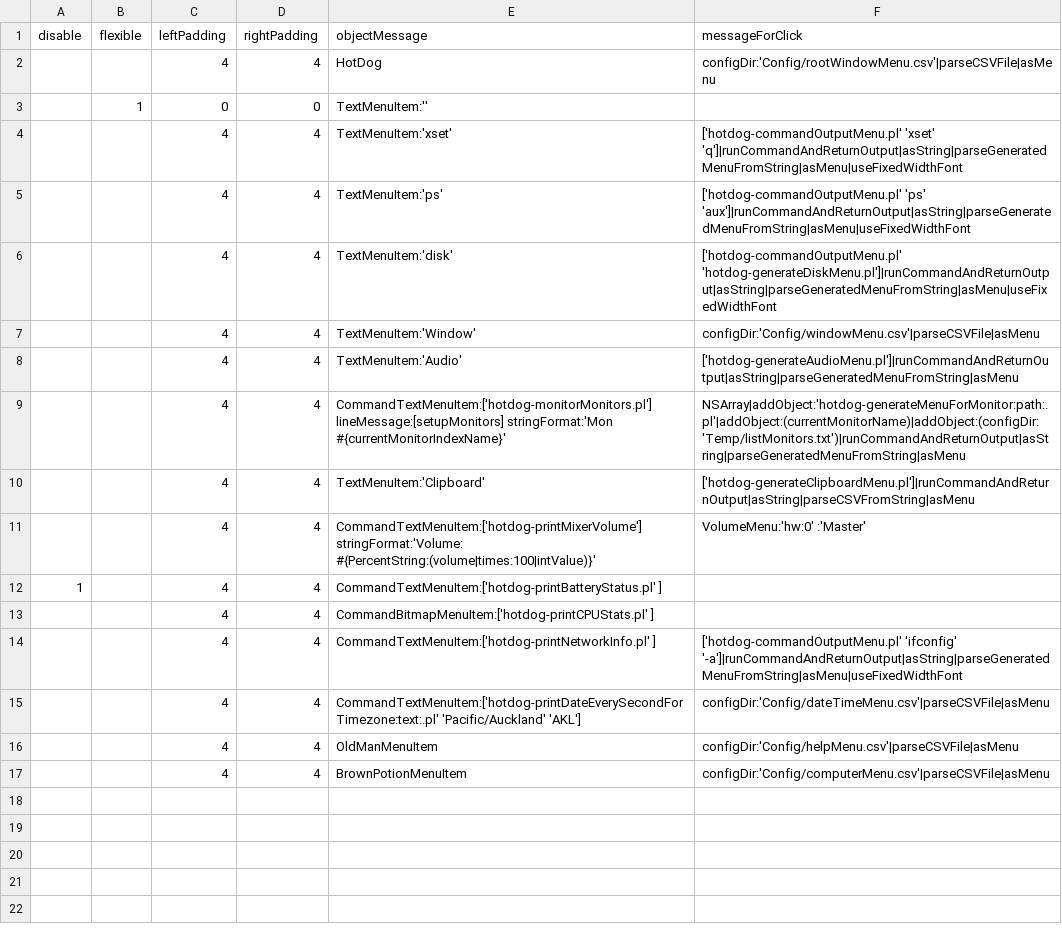
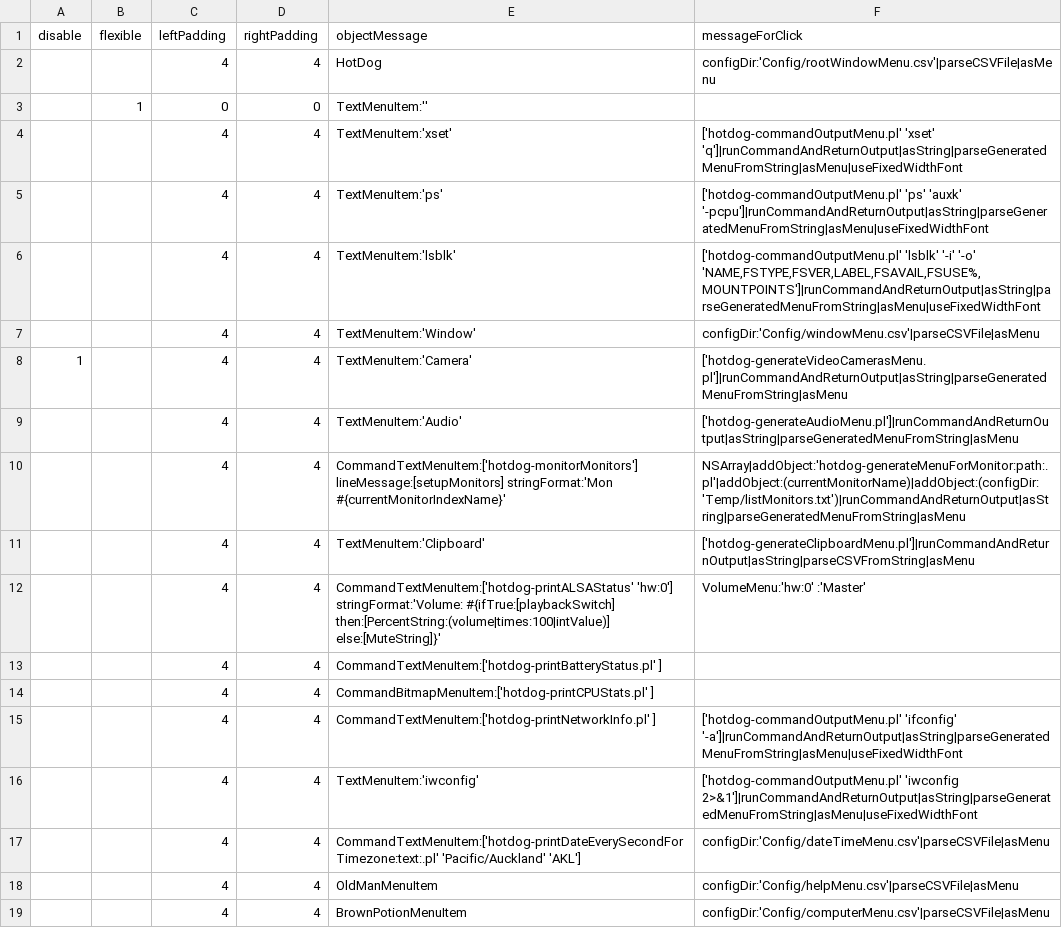
Before and after one commit to arthurchoung/HOTDOG, a CSV file: Config/menuBar.csv, drawn as a sheet.

Commit message:
Linux

```diff
--- a/Config/menuBar.csv
+++ b/Config/menuBar.csv
@@ -4,12 +4,14 @@ disable,flexible,leftPadding,rightPadding,objectMessage,messageForClick
 ,,4,4,"TextMenuItem:'xset'","['hotdog-commandOutputMenu.pl' 'xset' 'q']|runCommandAndReturnOutput|asString|parseGeneratedMenuFromString|asMenu|useFixedWidthFont"
-,,4,4,"TextMenuItem:'ps'","['hotdog-commandOutputMenu.pl' 'ps' 'aux']|runCommandAndReturnOutput|asString|parseGeneratedMenuFromString|asMenu|useFixedWidthFont"
-,,4,4,"TextMenuItem:'disk'","['hotdog-commandOutputMenu.pl' 'hotdog-generateDiskMenu.pl']|runCommandAndReturnOutput|asString|parseGeneratedMenuFromString|asMenu|useFixedWidthFont"
+,,4,4,"TextMenuItem:'ps'","['hotdog-commandOutputMenu.pl' 'ps' 'auxk' '-pcpu']|runCommandAndReturnOutput|asString|parseGeneratedMenuFromString|asMenu|useFixedWidthFont"
+,,4,4,"TextMenuItem:'lsblk'","['hotdog-commandOutputMenu.pl' 'lsblk' '-i' '-o' 'NAME,FSTYPE,FSVER,LABEL,FSAVAIL,FSUSE%,MOUNTPOINTS']|runCommandAndReturnOutput|asString|parseGeneratedMenuFromString|asMenu|useFixedWidthFont"
 ,,4,4,"TextMenuItem:'Window'","configDir:'Config/windowMenu.csv'|parseCSVFile|asMenu"
+1,,4,4,"TextMenuItem:'Camera'","['hotdog-generateVideoCamerasMenu.pl']|runCommandAndReturnOutput|asString|parseGeneratedMenuFromString|asMenu"
 ,,4,4,"TextMenuItem:'Audio'","['hotdog-generateAudioMenu.pl']|runCommandAndReturnOutput|asString|parseGeneratedMenuFromString|asMenu"
-,,4,4,"CommandTextMenuItem:['hotdog-monitorMonitors.pl'] lineMessage:[setupMonitors] stringFormat:'Mon #{currentMonitorIndexName}'","NSArray|addObject:'hotdog-generateMenuForMonitor:path:.pl'|addObject:(currentMonitorName)|addObject:(configDir:'Temp/listMonitors.txt')|runCommandAndReturnOutput|asString|parseGeneratedMenuFromString|asMenu"
+,,4,4,"CommandTextMenuItem:['hotdog-monitorMonitors'] lineMessage:[setupMonitors] stringFormat:'Mon #{currentMonitorIndexName}'","NSArray|addObject:'hotdog-generateMenuForMonitor:path:.pl'|addObject:(currentMonitorName)|addObject:(configDir:'Temp/listMonitors.txt')|runCommandAndReturnOutput|asString|parseGeneratedMenuFromString|asMenu"
 ,,4,4,"TextMenuItem:'Clipboard'","['hotdog-generateClipboardMenu.pl']|runCommandAndReturnOutput|asString|parseCSVFromString|asMenu"
-,,4,4,"CommandTextMenuItem:['hotdog-printMixerVolume'] stringFormat:'Volume: #{PercentString:(volume|times:100|intValue)}'","VolumeMenu:'hw:0' :'Master'"
-1,,4,4,"CommandTextMenuItem:['hotdog-printBatteryStatus.pl' ]",
+,,4,4,"CommandTextMenuItem:['hotdog-printALSAStatus' 'hw:0'] stringFormat:'Volume: #{ifTrue:[playbackSwitch] then:[PercentString:(volume|times:100|intValue)] else:[MuteString]}'","VolumeMenu:'hw:0' :'Master'"
+,,4,4,"CommandTextMenuItem:['hotdog-printBatteryStatus.pl' ]",
 ,,4,4,"CommandBitmapMenuItem:['hotdog-printCPUStats.pl' ]",
 ,,4,4,"CommandTextMenuItem:['hotdog-printNetworkInfo.pl' ]","['hotdog-commandOutputMenu.pl' 'ifconfig' '-a']|runCommandAndReturnOutput|asString|parseGeneratedMenuFromString|asMenu|useFixedWidthFont"
+,,4,4,"TextMenuItem:'iwconfig'","['hotdog-commandOutputMenu.pl' 'iwconfig 2>&1']|runCommandAndReturnOutput|asString|parseGeneratedMenuFromString|asMenu|useFixedWidthFont"
 ,,4,4,"CommandTextMenuItem:['hotdog-printDateEverySecondForTimezone:text:.pl' 'Pacific/Auckland' 'AKL']","configDir:'Config/dateTimeMenu.csv'|parseCSVFile|asMenu"
```
